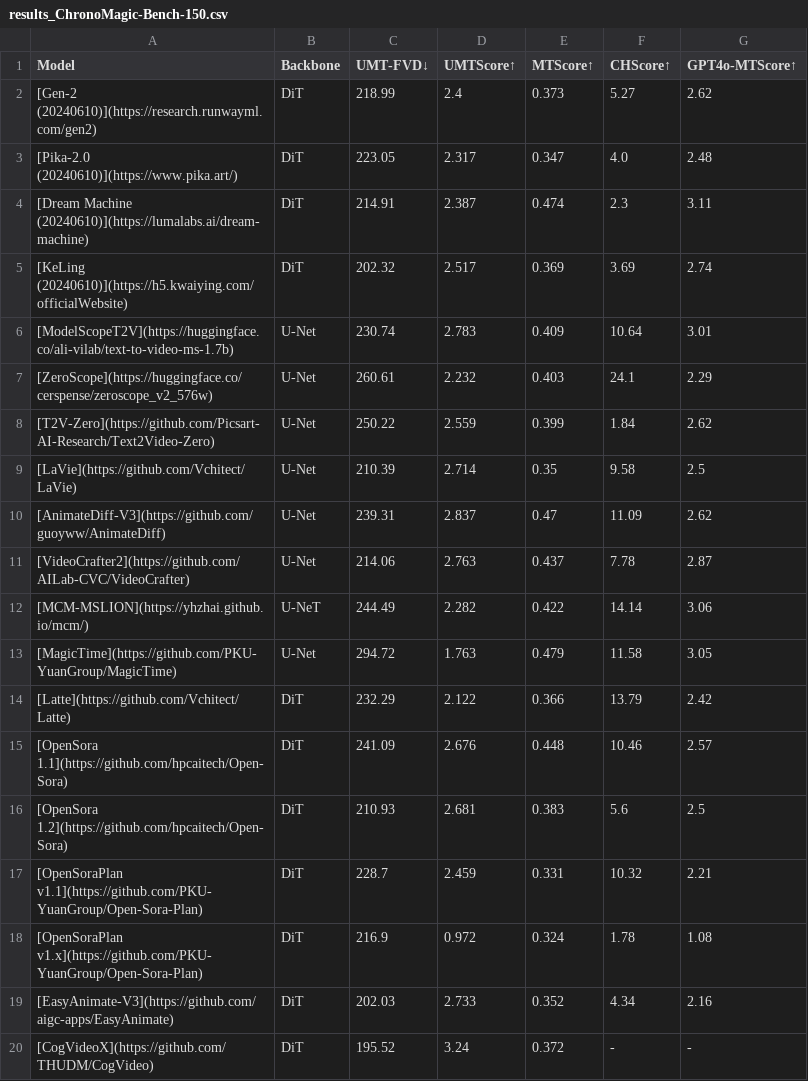
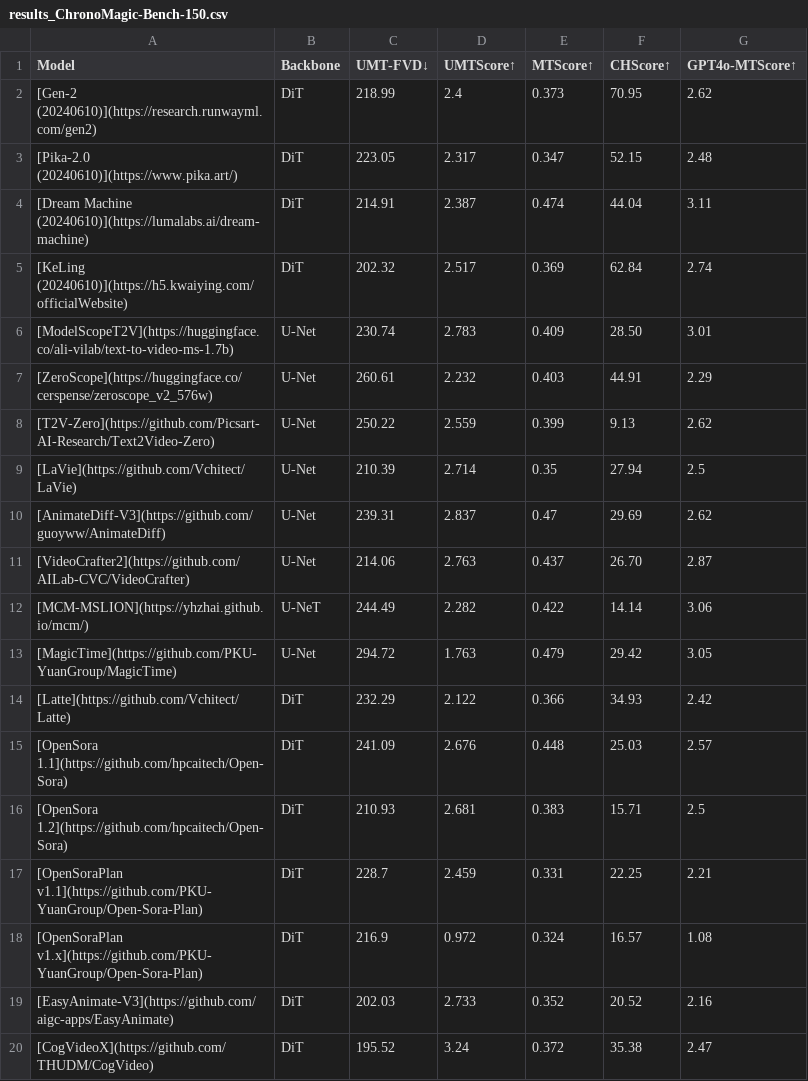
Before and after one commit to PKU-YuanGroup/ChronoMagic-Bench, a CSV file: LeadBoard/file/results_ChronoMagic-Bench-150.csv, drawn as a sheet.

Commit message:
Update results_ChronoMagic-Bench-150.csv

```diff
--- a/LeadBoard/file/results_ChronoMagic-Bench-150.csv
+++ b/LeadBoard/file/results_ChronoMagic-Bench-150.csv
@@ -1,20 +1,20 @@
 Model,Backbone,UMT-FVD↓,UMTScore↑,MTScore↑,CHScore↑,GPT4o-MTScore↑
-[Gen-2 (20240610)](https://research.runwayml.com/gen2),DiT,218.99,2.4,0.373,5.27,2.62
-[Pika-2.0 (20240610)](https://www.pika.art/),DiT,223.05,2.317,0.347,4.0,2.48
-[Dream Machine (20240610)](https://lumalabs.ai/dream-machine),DiT,214.91,2.387,0.474,2.3,3.11
-[KeLing (20240610)](https://h5.kwaiying.com/officialWebsite),DiT,202.32,2.517,0.369,3.69,2.74
-[ModelScopeT2V](https://huggingface.co/ali-vilab/text-to-video-ms-1.7b),U-Net,230.74,2.783,0.409,10.64,3.01
-[ZeroScope](https://huggingface.co/cerspense/zeroscope_v2_576w),U-Net,260.61,2.232,0.403,24.1,2.29
-[T2V-Zero](https://github.com/Picsart-AI-Research/Text2Video-Zero),U-Net,250.22,2.559,0.399,1.84,2.62
-[LaVie](https://github.com/Vchitect/LaVie),U-Net,210.39,2.714,0.35,9.58,2.5
-[AnimateDiff-V3](https://github.com/guoyww/AnimateDiff),U-Net,239.31,2.837,0.47,11.09,2.62
-[VideoCrafter2](https://github.com/AILab-CVC/VideoCrafter),U-Net,214.06,2.763,0.437,7.78,2.87
+[Gen-2 (20240610)](https://research.runwayml.com/gen2),DiT,218.99,2.4,0.373,70.95,2.62
+[Pika-2.0 (20240610)](https://www.pika.art/),DiT,223.05,2.317,0.347,52.15,2.48
+[Dream Machine (20240610)](https://lumalabs.ai/dream-machine),DiT,214.91,2.387,0.474,44.04,3.11
+[KeLing (20240610)](https://h5.kwaiying.com/officialWebsite),DiT,202.32,2.517,0.369,62.84,2.74
+[ModelScopeT2V](https://huggingface.co/ali-vilab/text-to-video-ms-1.7b),U-Net,230.74,2.783,0.409,28.50,3.01
+[ZeroScope](https://huggingface.co/cerspense/zeroscope_v2_576w),U-Net,260.61,2.232,0.403,44.91,2.29
+[T2V-Zero](https://github.com/Picsart-AI-Research/Text2Video-Zero),U-Net,250.22,2.559,0.399,9.13,2.62
+[LaVie](https://github.com/Vchitect/LaVie),U-Net,210.39,2.714,0.35,27.94,2.5
+[AnimateDiff-V3](https://github.com/guoyww/AnimateDiff),U-Net,239.31,2.837,0.47,29.69,2.62
+[VideoCrafter2](https://github.com/AILab-CVC/VideoCrafter),U-Net,214.06,2.763,0.437,26.70,2.87
 [MCM-MSLION](https://yhzhai.github.io/mcm/),U-NeT,244.49,2.282,0.422,14.14,3.06
-[MagicTime](https://github.com/PKU-YuanGroup/MagicTime),U-Net,294.72,1.763,0.479,11.58,3.05
-[Latte](https://github.com/Vchitect/Latte),DiT,232.29,2.122,0.366,13.79,2.42
-[OpenSora 1.1](https://github.com/hpcaitech/Open-Sora),DiT,241.09,2.676,0.448,10.46,2.57
-[OpenSora 1.2](https://github.com/hpcaitech/Open-Sora),DiT,210.93,2.681,0.383,5.6,2.5
-[OpenSoraPlan v1.1](https://github.com/PKU-YuanGroup/Open-Sora-Plan),DiT,228.7,2.459,0.331,10.32,2.21
-[OpenSoraPlan v1.x](https://github.com/PKU-YuanGroup/Open-Sora-Plan),DiT,216.9,0.972,0.324,1.78,1.08
-[EasyAnimate-V3](https://github.com/aigc-apps/EasyAnimate),DiT,202.03,2.733,0.352,4.34,2.16
-[CogVideoX](https://github.com/THUDM/CogVideo),DiT,195.52,3.24,0.372,-,-
+[MagicTime](https://github.com/PKU-YuanGroup/MagicTime),U-Net,294.72,1.763,0.479,29.42,3.05
+[Latte](https://github.com/Vchitect/Latte),DiT,232.29,2.122,0.366,34.93,2.42
+[OpenSora 1.1](https://github.com/hpcaitech/Open-Sora),DiT,241.09,2.676,0.448,25.03,2.57
+[OpenSora 1.2](https://github.com/hpcaitech/Open-Sora),DiT,210.93,2.681,0.383,15.71,2.5
+[OpenSoraPlan v1.1](https://github.com/PKU-YuanGroup/Open-Sora-Plan),DiT,228.7,2.459,0.331,22.25,2.21
+[OpenSoraPlan v1.x](https://github.com/PKU-YuanGroup/Open-Sora-Plan),DiT,216.9,0.972,0.324,16.57,1.08
+[EasyAnimate-V3](https://github.com/aigc-apps/EasyAnimate),DiT,202.03,2.733,0.352,20.52,2.16
+[CogVideoX](https://github.com/THUDM/CogVideo),DiT,195.52,3.24,0.372,35.38,2.47
```
